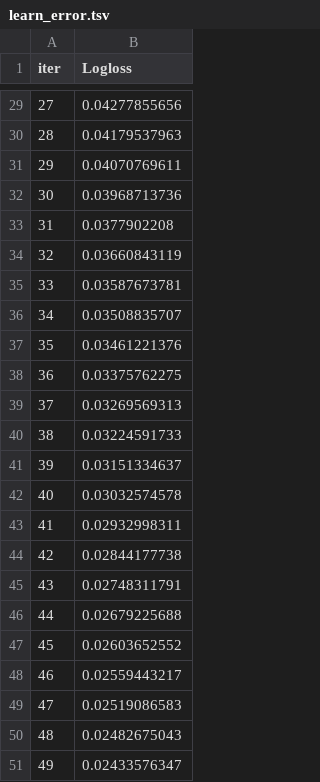
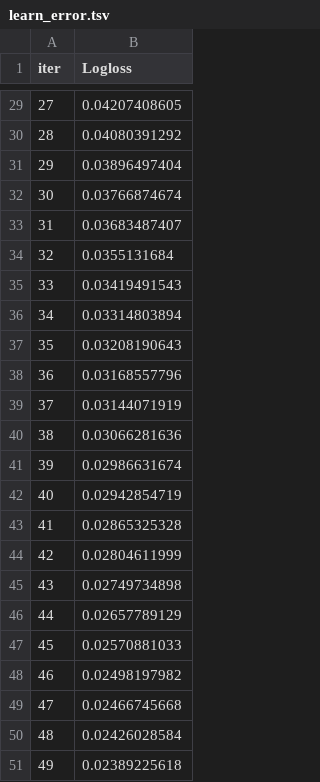
Before and after one commit to AkramMubeen/Phishing-Detection, a TSV file: catboost_info/learn_error.tsv, drawn as a sheet; only a part is shown, gaps mark what is left out; the diff covers the shown part only.

```diff
--- a/catboost_info/learn_error.tsv
+++ b/catboost_info/learn_error.tsv
@@ -29,23 +29,23 @@ iter	Logloss
-27	0.04277855656
-28	0.04179537963
-29	0.04070769611
-30	0.03968713736
-31	0.0377902208
-32	0.03660843119
-33	0.03587673781
-34	0.03508835707
-35	0.03461221376
-36	0.03375762275
-37	0.03269569313
-38	0.03224591733
-39	0.03151334637
-40	0.03032574578
-41	0.02932998311
-42	0.02844177738
-43	0.02748311791
-44	0.02679225688
-45	0.02603652552
-46	0.02559443217
-47	0.02519086583
-48	0.02482675043
-49	0.02433576347
+27	0.04207408605
+28	0.04080391292
+29	0.03896497404
+30	0.03766874674
+31	0.03683487407
+32	0.0355131684
+33	0.03419491543
+34	0.03314803894
+35	0.03208190643
+36	0.03168557796
+37	0.03144071919
+38	0.03066281636
+39	0.02986631674
+40	0.02942854719
+41	0.02865325328
+42	0.02804611999
+43	0.02749734898
+44	0.02657789129
+45	0.02570881033
+46	0.02498197982
+47	0.02466745668
+48	0.02426028584
+49	0.02389225618
```
Also changed, not shown: 27 edited cells elsewhere in this file, catboost_info/time_left.tsv, 21 other files.
